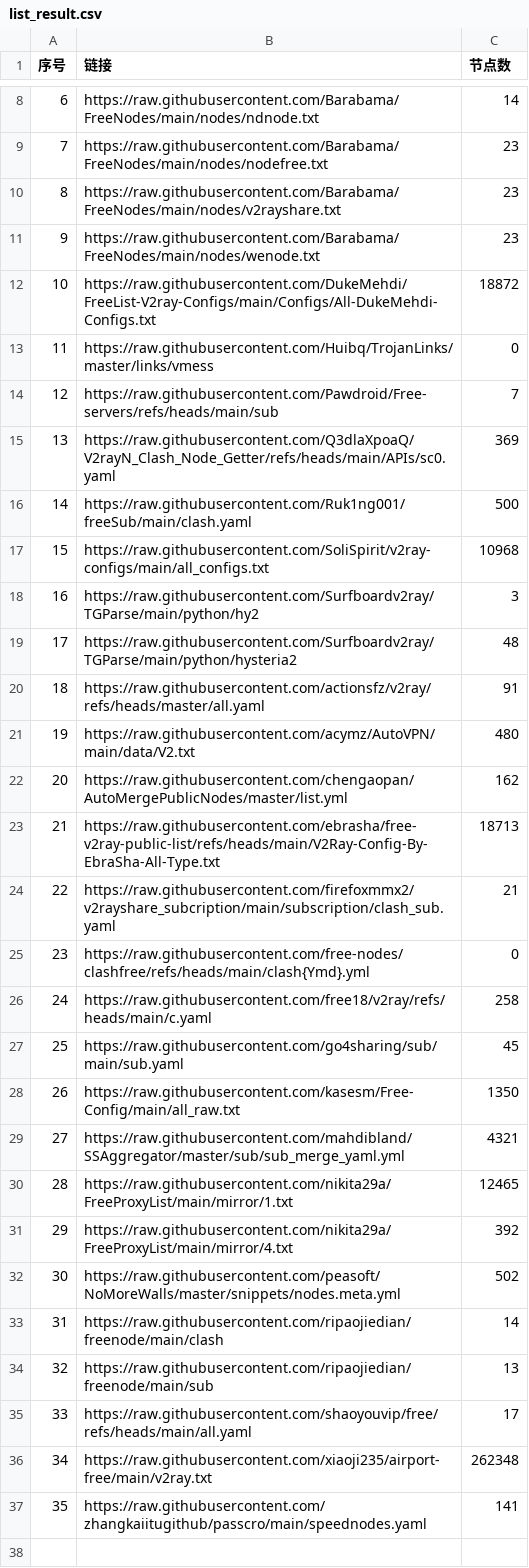
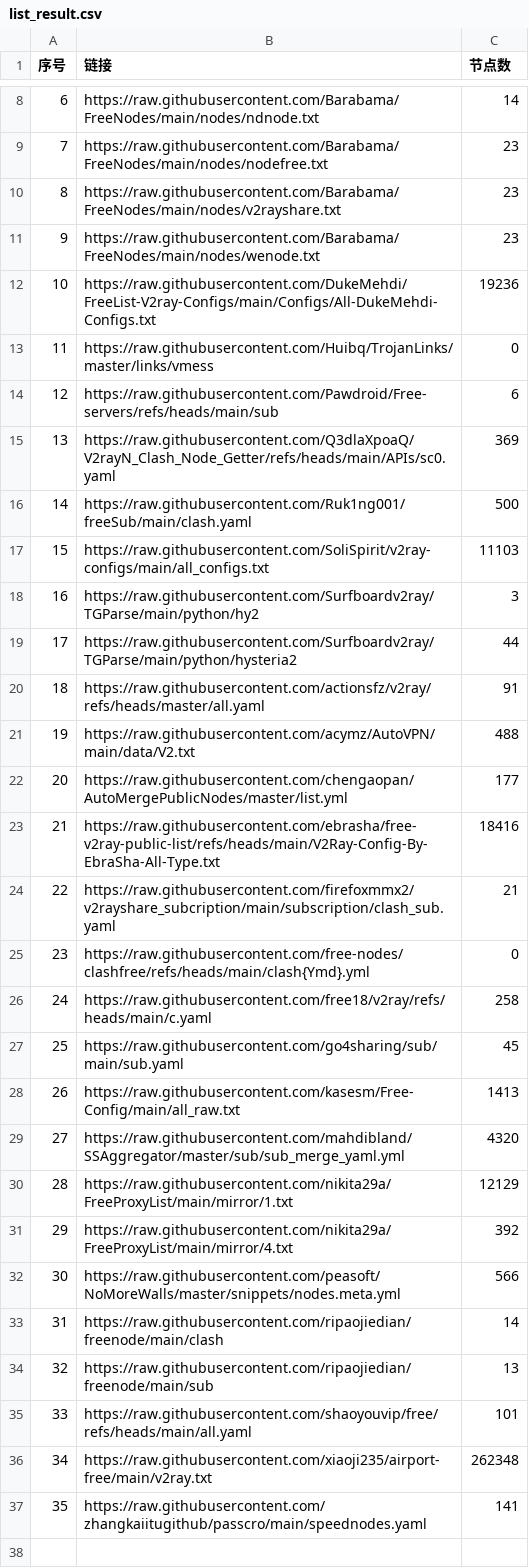
Before and after one commit to zhanghoa/AutoMergePublicNodes, a CSV file: list_result.csv, drawn as a sheet; only a part is shown, gaps mark what is left out; the diff covers the shown part only.

```diff
--- a/list_result.csv
+++ b/list_result.csv
@@ -11,14 +11,14 @@
 9,https://raw.githubusercontent.com/Barabama/FreeNodes/main/nodes/wenode.txt,23
-10,https://raw.githubusercontent.com/DukeMehdi/FreeList-V2ray-Configs/main/Configs/All-DukeMehdi-Configs.txt,18872
+10,https://raw.githubusercontent.com/DukeMehdi/FreeList-V2ray-Configs/main/Configs/All-DukeMehdi-Configs.txt,19236
 11,https://raw.githubusercontent.com/Huibq/TrojanLinks/master/links/vmess,0
-12,https://raw.githubusercontent.com/Pawdroid/Free-servers/refs/heads/main/sub,7
+12,https://raw.githubusercontent.com/Pawdroid/Free-servers/refs/heads/main/sub,6
 13,https://raw.githubusercontent.com/Q3dlaXpoaQ/V2rayN_Clash_Node_Getter/refs/heads/main/APIs/sc0.yaml,369
 14,https://raw.githubusercontent.com/Ruk1ng001/freeSub/main/clash.yaml,500
-15,https://raw.githubusercontent.com/SoliSpirit/v2ray-configs/main/all_configs.txt,10968
+15,https://raw.githubusercontent.com/SoliSpirit/v2ray-configs/main/all_configs.txt,11103
 16,https://raw.githubusercontent.com/Surfboardv2ray/TGParse/main/python/hy2,3
-17,https://raw.githubusercontent.com/Surfboardv2ray/TGParse/main/python/hysteria2,48
+17,https://raw.githubusercontent.com/Surfboardv2ray/TGParse/main/python/hysteria2,44
 18,https://raw.githubusercontent.com/actionsfz/v2ray/refs/heads/master/all.yaml,91
-19,https://raw.githubusercontent.com/acymz/AutoVPN/main/data/V2.txt,480
-20,https://raw.githubusercontent.com/chengaopan/AutoMergePublicNodes/master/list.yml,162
-21,https://raw.githubusercontent.com/ebrasha/free-v2ray-public-list/refs/heads/main/V2Ray-Config-By-EbraSha-All-Type.txt,18713
+19,https://raw.githubusercontent.com/acymz/AutoVPN/main/data/V2.txt,488
+20,https://raw.githubusercontent.com/chengaopan/AutoMergePublicNodes/master/list.yml,177
+21,https://raw.githubusercontent.com/ebrasha/free-v2ray-public-list/refs/heads/main/V2Ray-Config-By-EbraSha-All-Type.txt,18416
 22,https://raw.githubusercontent.com/firefoxmmx2/v2rayshare_subcription/main/subscription/clash_sub.yaml,21
@@ -27,10 +27,10 @@
 25,https://raw.githubusercontent.com/go4sharing/sub/main/sub.yaml,45
-26,https://raw.githubusercontent.com/kasesm/Free-Config/main/all_raw.txt,1350
-27,https://raw.githubusercontent.com/mahdibland/SSAggregator/master/sub/sub_merge_yaml.yml,4321
-28,https://raw.githubusercontent.com/nikita29a/FreeProxyList/main/mirror/1.txt,12465
+26,https://raw.githubusercontent.com/kasesm/Free-Config/main/all_raw.txt,1413
+27,https://raw.githubusercontent.com/mahdibland/SSAggregator/master/sub/sub_merge_yaml.yml,4320
+28,https://raw.githubusercontent.com/nikita29a/FreeProxyList/main/mirror/1.txt,12129
 29,https://raw.githubusercontent.com/nikita29a/FreeProxyList/main/mirror/4.txt,392
-30,https://raw.githubusercontent.com/peasoft/NoMoreWalls/master/snippets/nodes.meta.yml,502
+30,https://raw.githubusercontent.com/peasoft/NoMoreWalls/master/snippets/nodes.meta.yml,566
 31,https://raw.githubusercontent.com/ripaojiedian/freenode/main/clash,14
 32,https://raw.githubusercontent.com/ripaojiedian/freenode/main/sub,13
-33,https://raw.githubusercontent.com/shaoyouvip/free/refs/heads/main/all.yaml,17
+33,https://raw.githubusercontent.com/shaoyouvip/free/refs/heads/main/all.yaml,101
 34,https://raw.githubusercontent.com/xiaoji235/airport-free/main/v2ray.txt,262348
```
Also changed, not shown: 4 edited cells elsewhere in this file, 38 other files.
